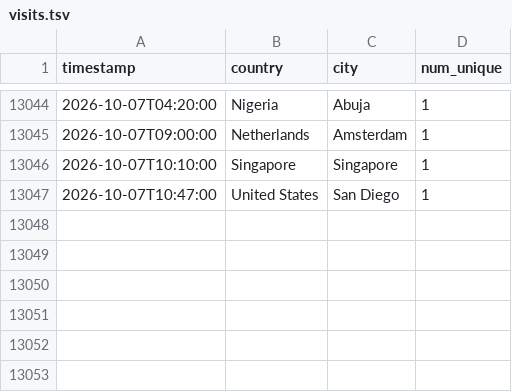
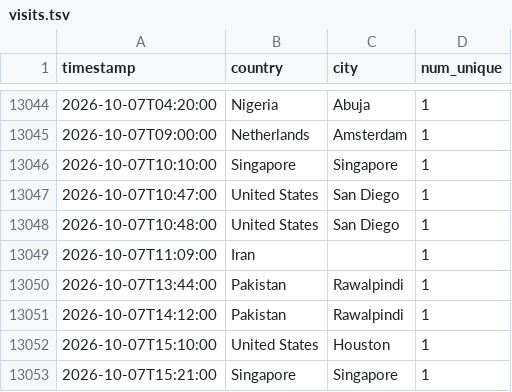
Before and after one commit to michaelsaxon/analytics2map, a TSV file: data/visits.tsv, drawn as a sheet; only a part is shown, gaps mark what is left out.

```diff
--- a/data/visits.tsv
+++ b/data/visits.tsv
@@ -13047 +13047,7 @@ timestamp	country	city	num_unique
 2026-10-07T10:47:00	United States	San Diego	1
+2026-10-07T10:48:00	United States	San Diego	1
+2026-10-07T11:09:00	Iran		1
+2026-10-07T13:44:00	Pakistan	Rawalpindi	1
+2026-10-07T14:12:00	Pakistan	Rawalpindi	1
+2026-10-07T15:10:00	United States	Houston	1
+2026-10-07T15:21:00	Singapore	Singapore	1
```
Also changed, not shown: 4 other files.
